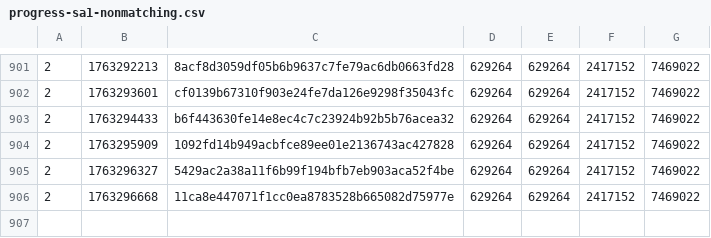
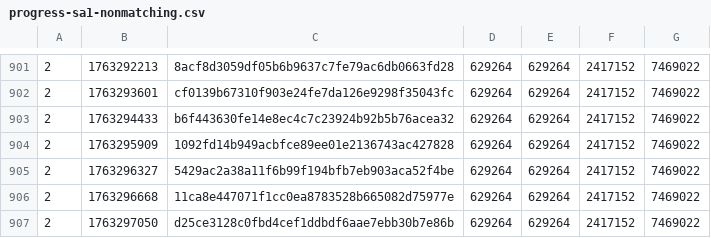
Before and after one commit to SAT-R/sa1, a CSV file: reports/progress-sa1-nonmatching.csv, drawn as a sheet; only a part is shown, gaps mark what is left out; the diff names each change by its address in the sheet, - before the commit and + after, or states it on an @@ line.

```diff
--- a/reports/progress-sa1-nonmatching.csv
+++ b/reports/progress-sa1-nonmatching.csv
+row 907: 2 | 1763297050 | d25ce3128c0fbd4cef1ddbdf6aae7ebb30b7e86b | 629264 | 629264 | 2417152 | 7469022
```
Also changed, not shown: reports/progress-sa1-matching.csv, 1 other file.
